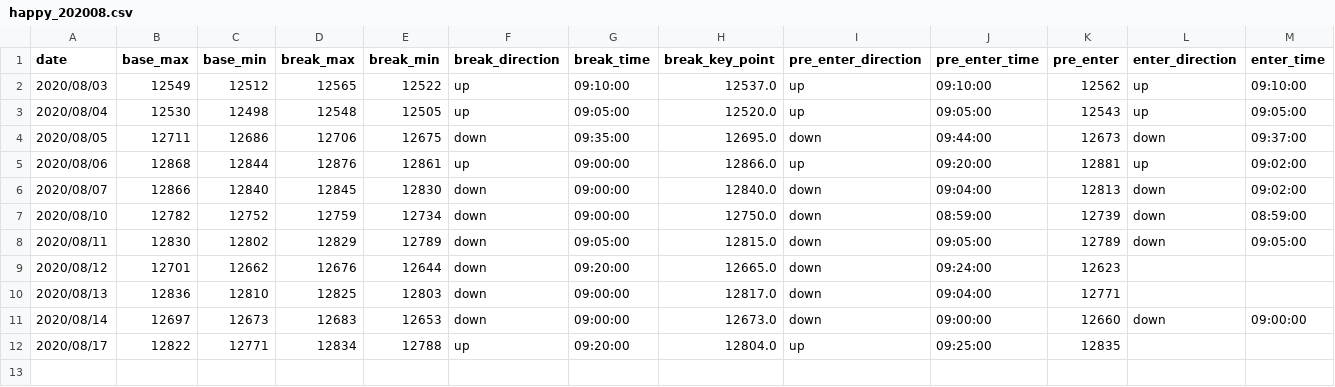
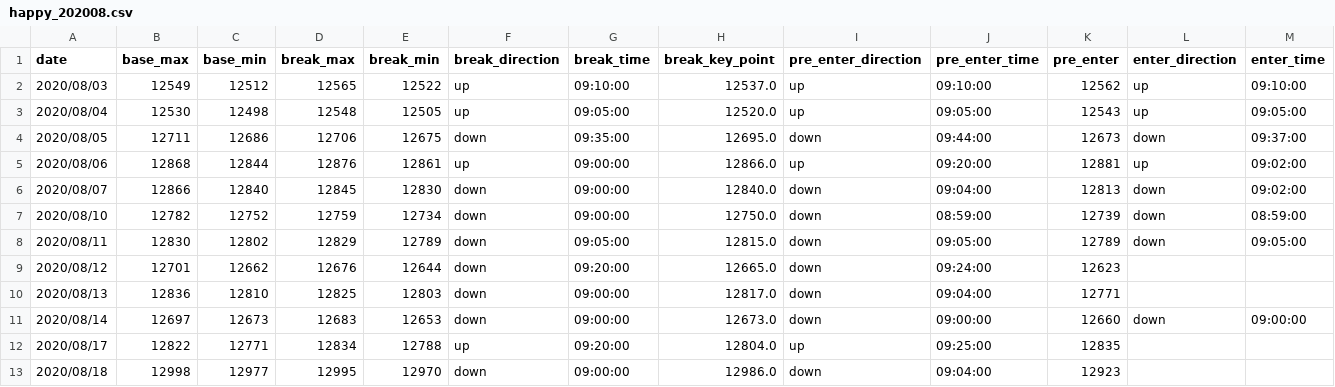
Before and after one commit to ngxial03/Future, a CSV file: out/happy_202008.csv, drawn as a sheet; only a part is shown; rows hold the shown columns only; the diff names each change by its address in the sheet, - before the commit and + after, or states it on an @@ line.

```diff
--- a/out/happy_202008.csv
+++ b/out/happy_202008.csv
+row 13: 2020/08/18 | 12998 | 12977 | 12995 | 12970 | down | 09:00:00 | 12986.0 | down | 09:04:00 | 12923
```
Also changed, not shown: out/happy_total.csv, out/max_min_total.csv, 2 other files.
